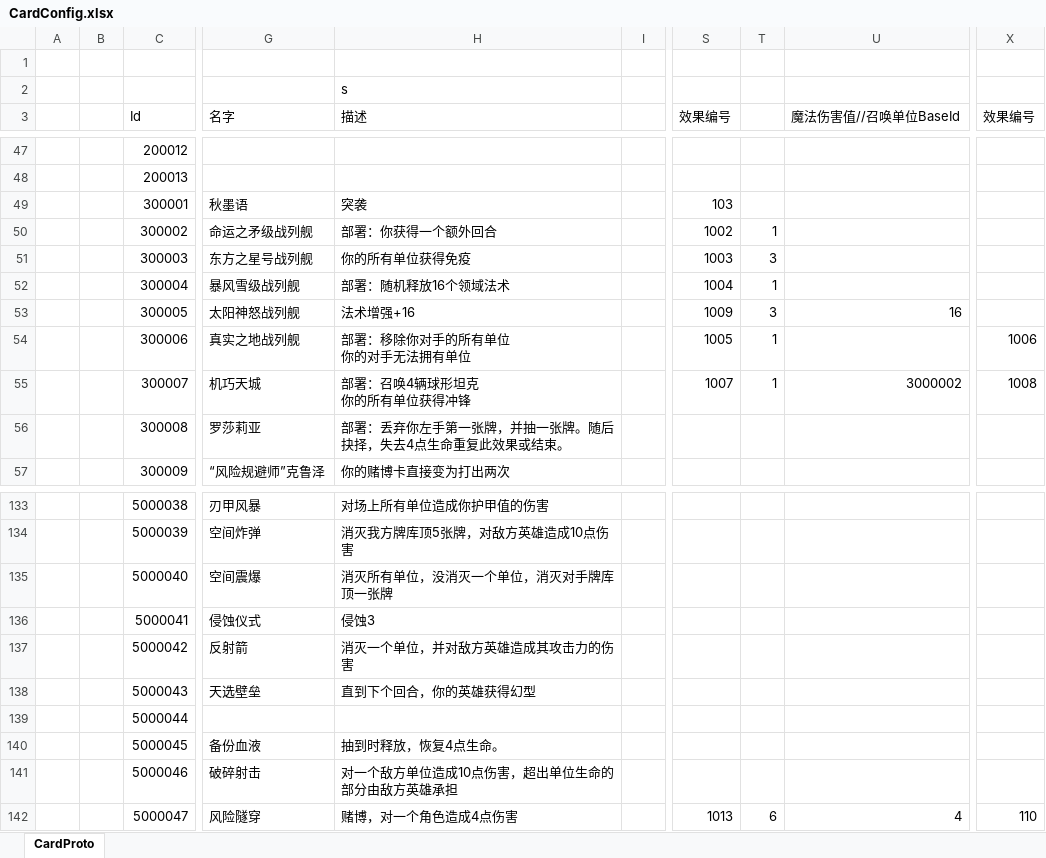
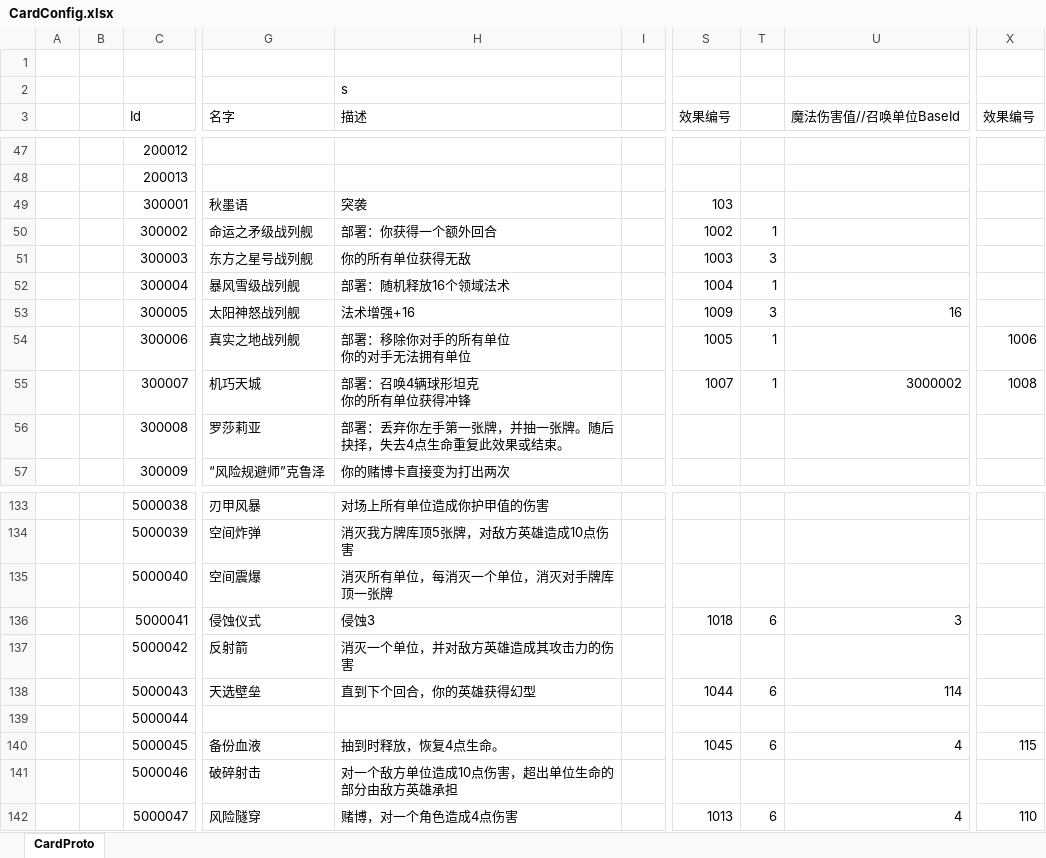
Before and after one commit to dElete0/ET, an Excel workbook: Unity/Assets/Config/Excel/CardConfig.xlsx, sheet CardProto, drawn as a sheet; only a part is shown, gaps mark what is left out; values as stored, in another font and other column widths than the file's, no cell formats; the diff covers the shown part only; the diff names each change by its address in the sheet, - before the commit and + after, or states it on an @@ line.

```diff
--- a/Unity/Assets/Config/Excel/CardConfig.xlsx (sheet CardProto)
+++ b/Unity/Assets/Config/Excel/CardConfig.xlsx (sheet CardProto)
-H51 (描述): 你的所有单位获得免疫
+H51 (描述): 你的所有单位获得无敌
-H135 (描述): 消灭所有单位，没消灭一个单位，消灭对手牌库顶一张牌
+H135 (描述): 消灭所有单位，每消灭一个单位，消灭对手牌库顶一张牌
-S136 (效果编号): (empty)
+S136 (效果编号): 1018
-T136: (empty)
+T136: 6
-U136 (魔法伤害值//召唤单位BaseId): (empty)
+U136 (魔法伤害值//召唤单位BaseId): 3
-S138 (效果编号): (empty)
+S138 (效果编号): 1044
-T138: (empty)
+T138: 6
-U138 (魔法伤害值//召唤单位BaseId): (empty)
+U138 (魔法伤害值//召唤单位BaseId): 114
-S140 (效果编号): (empty)
+S140 (效果编号): 1045
-T140: (empty)
+T140: 6
-U140 (魔法伤害值//召唤单位BaseId): (empty)
+U140 (魔法伤害值//召唤单位BaseId): 4
-X140 (效果编号): (empty)
+X140 (效果编号): 115
```
Also changed, not shown: 71 edited cells elsewhere in this sheet, cell formats, 44 other files.
